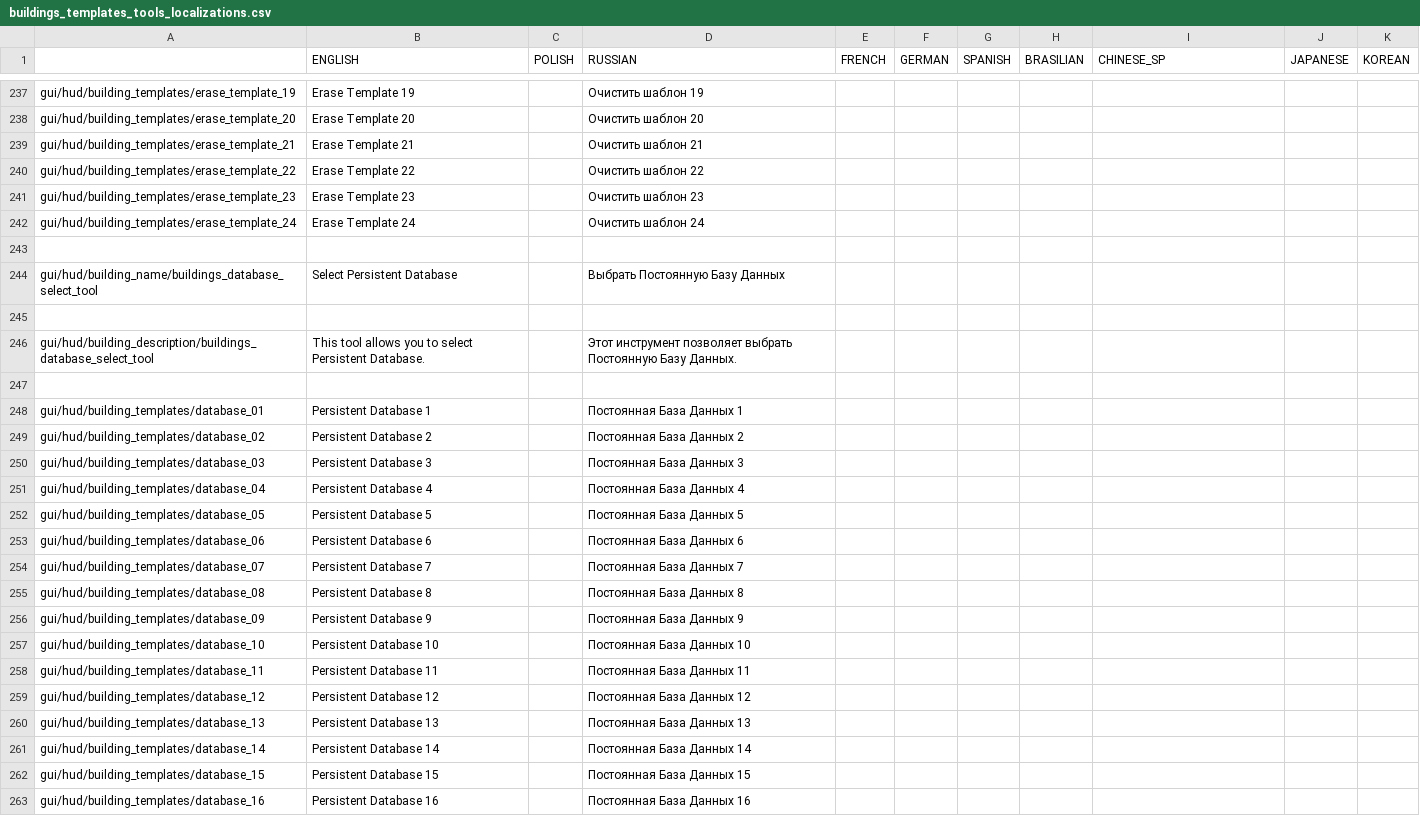
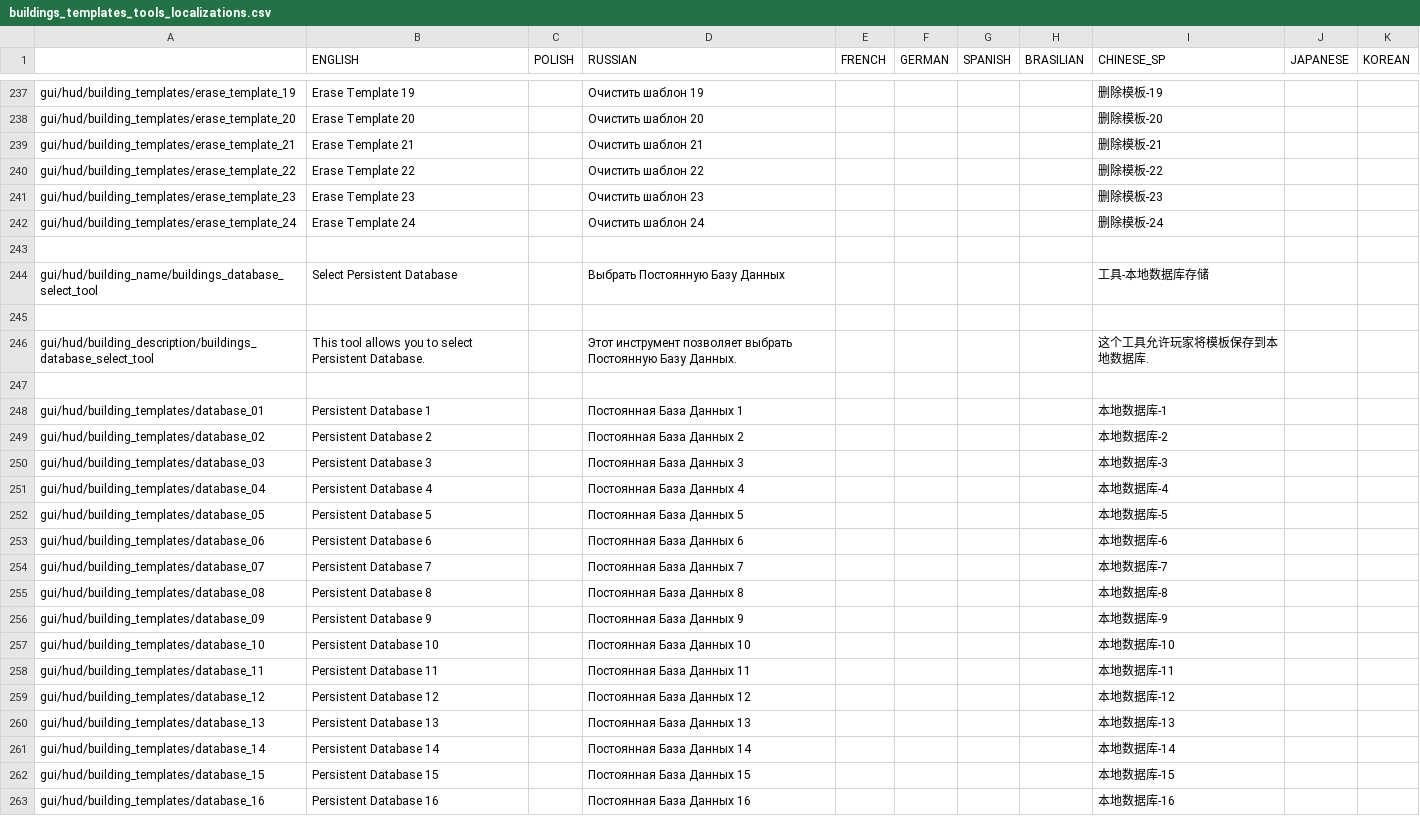
Before and after one commit to PonomarevDmitry/RiftbreakersMods, a CSV file: BuildingsTemplatesTools/gui/buildings_templates_tools_localizations.csv, drawn as a sheet; only a part is shown, gaps mark what is left out; the diff covers the shown part only; the diff names each change by its address in the sheet, - before the commit and + after, or states it on an @@ line.

Commit message:
BuildingsTemplatesTools. Updating Chinese localization.

```diff
--- a/BuildingsTemplatesTools/gui/buildings_templates_tools_localizations.csv
+++ b/BuildingsTemplatesTools/gui/buildings_templates_tools_localizations.csv
-I237 (CHINESE_SP): (empty)
+I237 (CHINESE_SP): 删除模板-19
-I238 (CHINESE_SP): (empty)
+I238 (CHINESE_SP): 删除模板-20
-I239 (CHINESE_SP): (empty)
+I239 (CHINESE_SP): 删除模板-21
-I240 (CHINESE_SP): (empty)
+I240 (CHINESE_SP): 删除模板-22
-I241 (CHINESE_SP): (empty)
+I241 (CHINESE_SP): 删除模板-23
-I242 (CHINESE_SP): (empty)
+I242 (CHINESE_SP): 删除模板-24
-I244 (CHINESE_SP): (empty)
+I244 (CHINESE_SP): 工具-本地数据库存储
-I246 (CHINESE_SP): (empty)
+I246 (CHINESE_SP): 这个工具允许玩家将模板保存到本地数据库.
-I248 (CHINESE_SP): (empty)
+I248 (CHINESE_SP): 本地数据库-1
-I249 (CHINESE_SP): (empty)
+I249 (CHINESE_SP): 本地数据库-2
-I250 (CHINESE_SP): (empty)
+I250 (CHINESE_SP): 本地数据库-3
-I251 (CHINESE_SP): (empty)
+I251 (CHINESE_SP): 本地数据库-4
-I252 (CHINESE_SP): (empty)
+I252 (CHINESE_SP): 本地数据库-5
-I253 (CHINESE_SP): (empty)
+I253 (CHINESE_SP): 本地数据库-6
-I254 (CHINESE_SP): (empty)
+I254 (CHINESE_SP): 本地数据库-7
-I255 (CHINESE_SP): (empty)
+I255 (CHINESE_SP): 本地数据库-8
-I256 (CHINESE_SP): (empty)
+I256 (CHINESE_SP): 本地数据库-9
-I257 (CHINESE_SP): (empty)
+I257 (CHINESE_SP): 本地数据库-10
-I258 (CHINESE_SP): (empty)
+I258 (CHINESE_SP): 本地数据库-11
-I259 (CHINESE_SP): (empty)
+I259 (CHINESE_SP): 本地数据库-12
-I260 (CHINESE_SP): (empty)
+I260 (CHINESE_SP): 本地数据库-13
-I261 (CHINESE_SP): (empty)
+I261 (CHINESE_SP): 本地数据库-14
-I262 (CHINESE_SP): (empty)
+I262 (CHINESE_SP): 本地数据库-15
-I263 (CHINESE_SP): (empty)
+I263 (CHINESE_SP): 本地数据库-16
```
Also changed, not shown: 153 edited cells elsewhere in this file.
